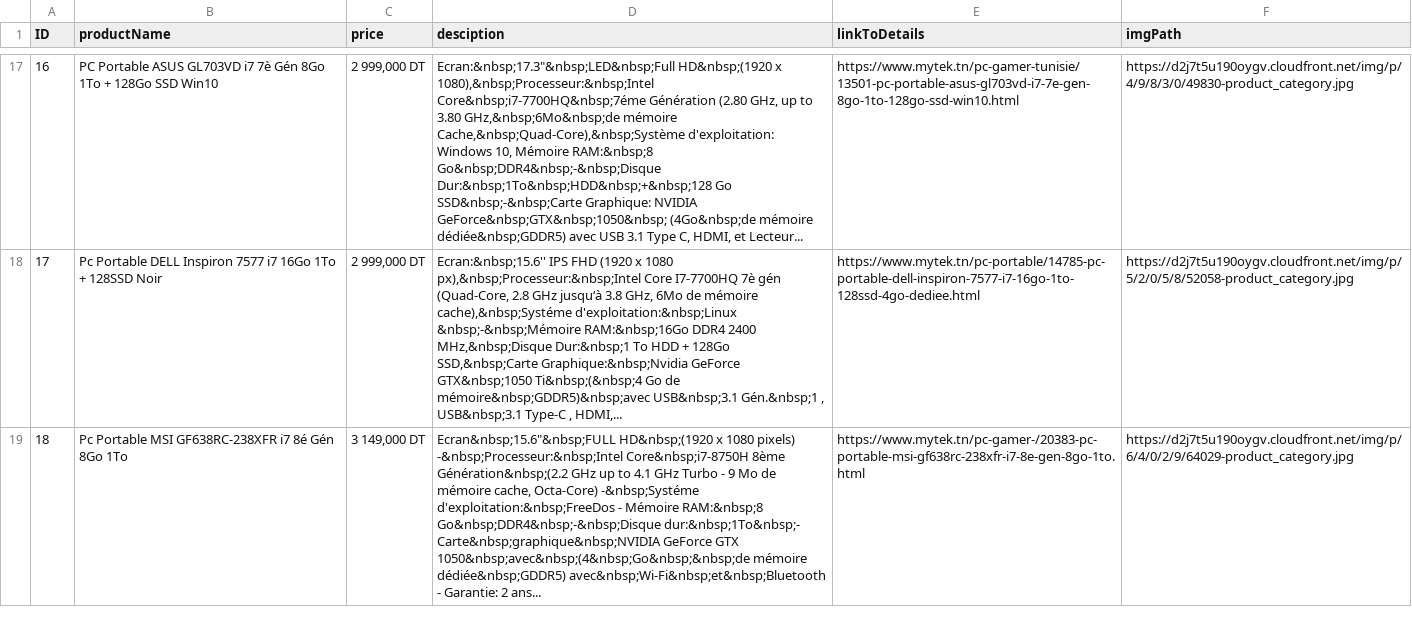
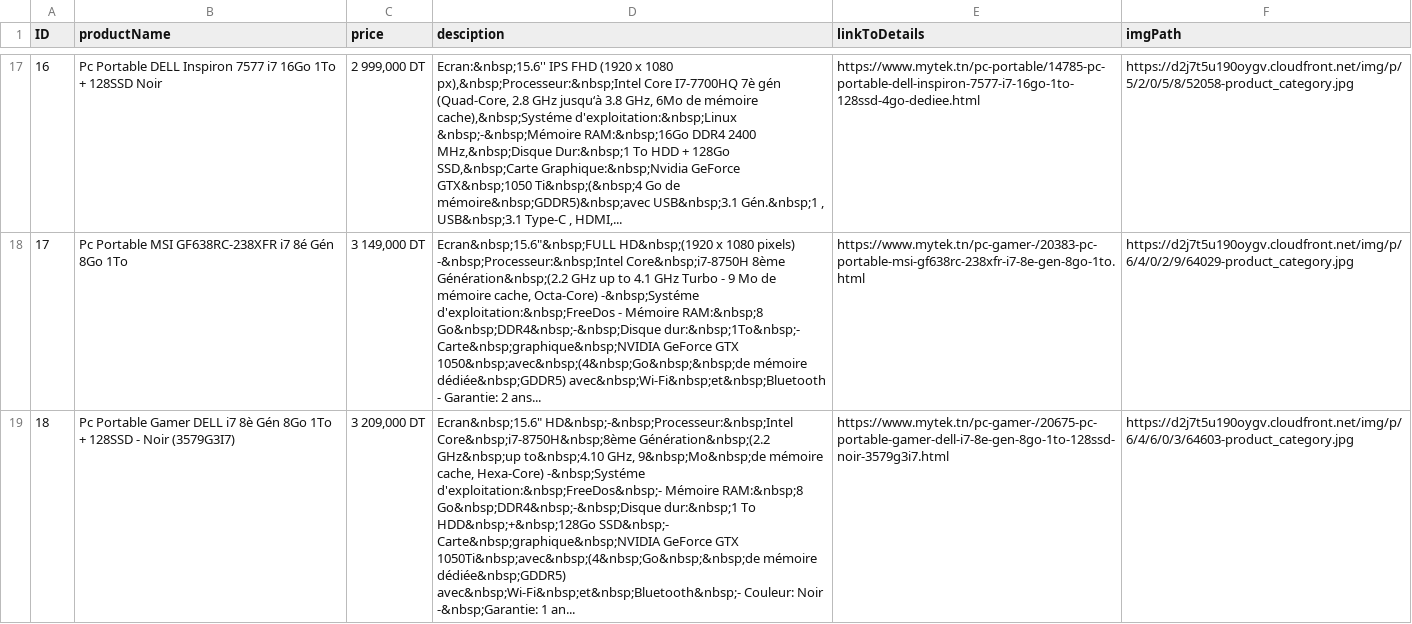
Before and after one commit to Hamza-Slama/SimpleWebScraping-Java, a CSV file: myteckPCGamer.csv, drawn as a sheet; only a part is shown, gaps mark what is left out; the diff covers the shown part only; the diff names each change by its address in the sheet, - before the commit and + after, or states it on an @@ line.

```diff
--- a/myteckPCGamer.csv
+++ b/myteckPCGamer.csv
-B17 (productName): PC Portable ASUS GL703VD i7 7è Gén 8Go 1To + 128Go SSD Win10
+B17 (productName): Pc Portable DELL Inspiron 7577 i7 16Go 1To + 128SSD Noir
-D17 (desciption): Ecran:&nbsp;17.3"&nbsp;LED&nbsp;Full HD&nbsp;(1920 x 1080),&nbsp;Processeur:&nbsp;Intel Core&nbsp;i7-7700HQ&nbsp;7éme Génération (2.80 GHz, up to 3.80 GHz,&nbsp;6Mo&nbsp;de mémoire Cache,&nbsp;Quad-Core),&nbsp;Système d'exploitation: Windows 10, Mémoire RAM:&nbsp;8 Go&nbsp;DDR4&nbsp;-&nbsp;Disque Dur:&nbsp;1To&nbsp;HDD&nbsp;+&nbsp;128 Go SSD&nbsp;-&nbsp;Carte Graphique: NVIDIA GeForce&nbsp;GTX&nbsp;1050&nbsp; (4Go&nbsp;de mémoire dédiée&nbsp;GDDR5) avec USB 3.1 Type C, HDMI, et Lecteur...
+D17 (desciption): Ecran:&nbsp;15.6'' IPS FHD (1920 x 1080 px),&nbsp;Processeur:&nbsp;Intel Core I7-7700HQ 7è gén (Quad-Core, 2.8 GHz jusqu‘à 3.8 GHz, 6Mo de mémoire cache),&nbsp;Systéme d'exploitation:&nbsp;Linux &nbsp;-&nbsp;Mémoire RAM:&nbsp;16Go DDR4 2400 MHz,&nbsp;Disque Dur:&nbsp;1 To HDD + 128Go SSD,&nbsp;Carte Graphique:&nbsp;Nvidia GeForce GTX&nbsp;1050 Ti&nbsp;(&nbsp;4 Go de mémoire&nbsp;GDDR5)&nbsp;avec USB&nbsp;3.1 Gén.&nbsp;1 , USB&nbsp;3.1 Type-C , HDMI,...
-E17 (linkToDetails): https://www.mytek.tn/pc-gamer-tunisie/13501-pc-portable-asus-gl703vd-i7-7e-gen-8go-1to-128go-ssd-win10.html
+E17 (linkToDetails): https://www.mytek.tn/pc-portable/14785-pc-portable-dell-inspiron-7577-i7-16go-1to-128ssd-4go-dediee.html
-F17 (imgPath): https://d2j7t5u190oygv.cloudfront.net/img/p/4/9/8/3/0/49830-product_category.jpg
+F17 (imgPath): https://d2j7t5u190oygv.cloudfront.net/img/p/5/2/0/5/8/52058-product_category.jpg
-B18 (productName): Pc Portable DELL Inspiron 7577 i7 16Go 1To + 128SSD Noir
+B18 (productName): Pc Portable MSI GF638RC-238XFR i7 8é Gén 8Go 1To
-C18 (price): 2 999,000 DT
+C18 (price): 3 149,000 DT
-D18 (desciption): Ecran:&nbsp;15.6'' IPS FHD (1920 x 1080 px),&nbsp;Processeur:&nbsp;Intel Core I7-7700HQ 7è gén (Quad-Core, 2.8 GHz jusqu‘à 3.8 GHz, 6Mo de mémoire cache),&nbsp;Systéme d'exploitation:&nbsp;Linux &nbsp;-&nbsp;Mémoire RAM:&nbsp;16Go DDR4 2400 MHz,&nbsp;Disque Dur:&nbsp;1 To HDD + 128Go SSD,&nbsp;Carte Graphique:&nbsp;Nvidia GeForce GTX&nbsp;1050 Ti&nbsp;(&nbsp;4 Go de mémoire&nbsp;GDDR5)&nbsp;avec USB&nbsp;3.1 Gén.&nbsp;1 , USB&nbsp;3.1 Type-C , HDMI,...
+D18 (desciption): Ecran&nbsp;15.6"&nbsp;FULL HD&nbsp;(1920 x 1080 pixels) -&nbsp;Processeur:&nbsp;Intel Core&nbsp;i7-8750H 8ème Génération&nbsp;(2.2 GHz up to 4.1 GHz Turbo - 9 Mo de mémoire cache, Octa-Core) -&nbsp;Systéme d'exploitation:&nbsp;FreeDos - Mémoire RAM:&nbsp;8 Go&nbsp;DDR4&nbsp;-&nbsp;Disque dur:&nbsp;1To&nbsp;- Carte&nbsp;graphique&nbsp;NVIDIA GeForce GTX 1050&nbsp;avec&nbsp;(4&nbsp;Go&nbsp;&nbsp;de mémoire dédiée&nbsp;GDDR5) avec&nbsp;Wi-Fi&nbsp;et&nbsp;Bluetooth - Garantie: 2 ans...
-E18 (linkToDetails): https://www.mytek.tn/pc-portable/14785-pc-portable-dell-inspiron-7577-i7-16go-1to-128ssd-4go-dediee.html
+E18 (linkToDetails): https://www.mytek.tn/pc-gamer-/20383-pc-portable-msi-gf638rc-238xfr-i7-8e-gen-8go-1to.html
-F18 (imgPath): https://d2j7t5u190oygv.cloudfront.net/img/p/5/2/0/5/8/52058-product_category.jpg
+F18 (imgPath): https://d2j7t5u190oygv.cloudfront.net/img/p/6/4/0/2/9/64029-product_category.jpg
-B19 (productName): Pc Portable MSI GF638RC-238XFR i7 8é Gén 8Go 1To
+B19 (productName): Pc Portable Gamer DELL i7 8è Gén 8Go 1To + 128SSD - Noir (3579G3I7)
-C19 (price): 3 149,000 DT
+C19 (price): 3 209,000 DT
-D19 (desciption): Ecran&nbsp;15.6"&nbsp;FULL HD&nbsp;(1920 x 1080 pixels) -&nbsp;Processeur:&nbsp;Intel Core&nbsp;i7-8750H 8ème Génération&nbsp;(2.2 GHz up to 4.1 GHz Turbo - 9 Mo de mémoire cache, Octa-Core) -&nbsp;Systéme d'exploitation:&nbsp;FreeDos - Mémoire RAM:&nbsp;8 Go&nbsp;DDR4&nbsp;-&nbsp;Disque dur:&nbsp;1To&nbsp;- Carte&nbsp;graphique&nbsp;NVIDIA GeForce GTX 1050&nbsp;avec&nbsp;(4&nbsp;Go&nbsp;&nbsp;de mémoire dédiée&nbsp;GDDR5) avec&nbsp;Wi-Fi&nbsp;et&nbsp;Bluetooth - Garantie: 2 ans...
+D19 (desciption): Ecran&nbsp;15.6" HD&nbsp;-&nbsp;Processeur:&nbsp;Intel Core&nbsp;i7-8750H&nbsp;8ème Génération&nbsp;(2.2 GHz&nbsp;up to&nbsp;4.10 GHz, 9&nbsp;Mo&nbsp;de mémoire cache, Hexa-Core) -&nbsp;Systéme d'exploitation:&nbsp;FreeDos&nbsp;- Mémoire RAM:&nbsp;8 Go&nbsp;DDR4&nbsp;-&nbsp;Disque dur:&nbsp;1 To HDD&nbsp;+&nbsp;128Go SSD&nbsp;- Carte&nbsp;graphique&nbsp;NVIDIA GeForce GTX 1050Ti&nbsp;avec&nbsp;(4&nbsp;Go&nbsp;&nbsp;de mémoire dédiée&nbsp;GDDR5) avec&nbsp;Wi-Fi&nbsp;et&nbsp;Bluetooth&nbsp;- Couleur: Noir -&nbsp;Garantie: 1 an...
-E19 (linkToDetails): https://www.mytek.tn/pc-gamer-/20383-pc-portable-msi-gf638rc-238xfr-i7-8e-gen-8go-1to.html
+E19 (linkToDetails): https://www.mytek.tn/pc-gamer-/20675-pc-portable-gamer-dell-i7-8e-gen-8go-1to-128ssd-noir-3579g3i7.html
-F19 (imgPath): https://d2j7t5u190oygv.cloudfront.net/img/p/6/4/0/2/9/64029-product_category.jpg
+F19 (imgPath): https://d2j7t5u190oygv.cloudfront.net/img/p/6/4/6/0/3/64603-product_category.jpg
```
Also changed, not shown: 93 edited cells elsewhere in this file, JumiaPCPortable.csv, WikiPCPortableGamer.csv, 8 other files.
